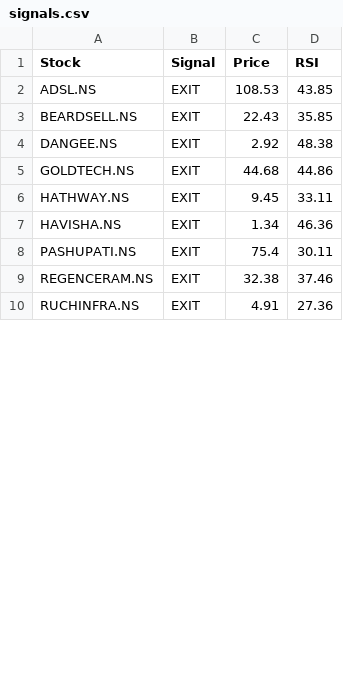
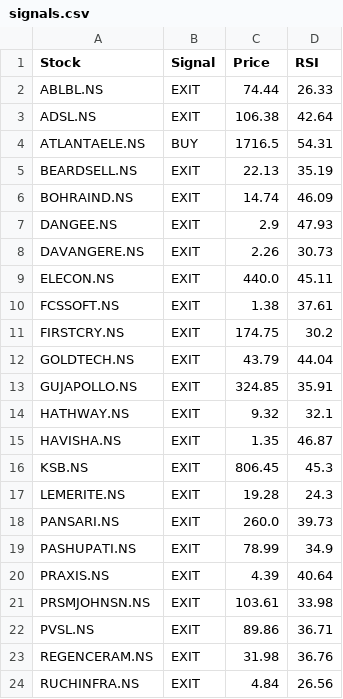
Before and after one commit to puravimohta15/NSE_Stock_Tracker, a CSV file: data/signals.csv, drawn as a sheet; only a part is shown; the diff covers the shown part only.

```diff
--- a/data/signals.csv
+++ b/data/signals.csv
@@ -1,10 +1,24 @@
 Stock,Signal,Price,RSI
-ADSL.NS,EXIT,108.53,43.85
-BEARDSELL.NS,EXIT,22.43,35.85
-DANGEE.NS,EXIT,2.92,48.38
-GOLDTECH.NS,EXIT,44.68,44.86
-HATHWAY.NS,EXIT,9.45,33.11
-HAVISHA.NS,EXIT,1.34,46.36
-PASHUPATI.NS,EXIT,75.4,30.11
-REGENCERAM.NS,EXIT,32.38,37.46
-RUCHINFRA.NS,EXIT,4.91,27.36
+ABLBL.NS,EXIT,74.44,26.33
+ADSL.NS,EXIT,106.38,42.64
+ATLANTAELE.NS,BUY,1716.5,54.31
+BEARDSELL.NS,EXIT,22.13,35.19
+BOHRAIND.NS,EXIT,14.74,46.09
+DANGEE.NS,EXIT,2.9,47.93
+DAVANGERE.NS,EXIT,2.26,30.73
+ELECON.NS,EXIT,440.0,45.11
+FCSSOFT.NS,EXIT,1.38,37.61
+FIRSTCRY.NS,EXIT,174.75,30.2
+GOLDTECH.NS,EXIT,43.79,44.04
+GUJAPOLLO.NS,EXIT,324.85,35.91
+HATHWAY.NS,EXIT,9.32,32.1
+HAVISHA.NS,EXIT,1.35,46.87
+KSB.NS,EXIT,806.45,45.3
+LEMERITE.NS,EXIT,19.28,24.3
+PANSARI.NS,EXIT,260.0,39.73
+PASHUPATI.NS,EXIT,78.99,34.9
+PRAXIS.NS,EXIT,4.39,40.64
+PRSMJOHNSN.NS,EXIT,103.61,33.98
+PVSL.NS,EXIT,89.86,36.71
+REGENCERAM.NS,EXIT,31.98,36.76
+RUCHINFRA.NS,EXIT,4.84,26.56
```
Also changed, not shown: 3 added rows, 1 removed row and 6 edited cells elsewhere in this file.
